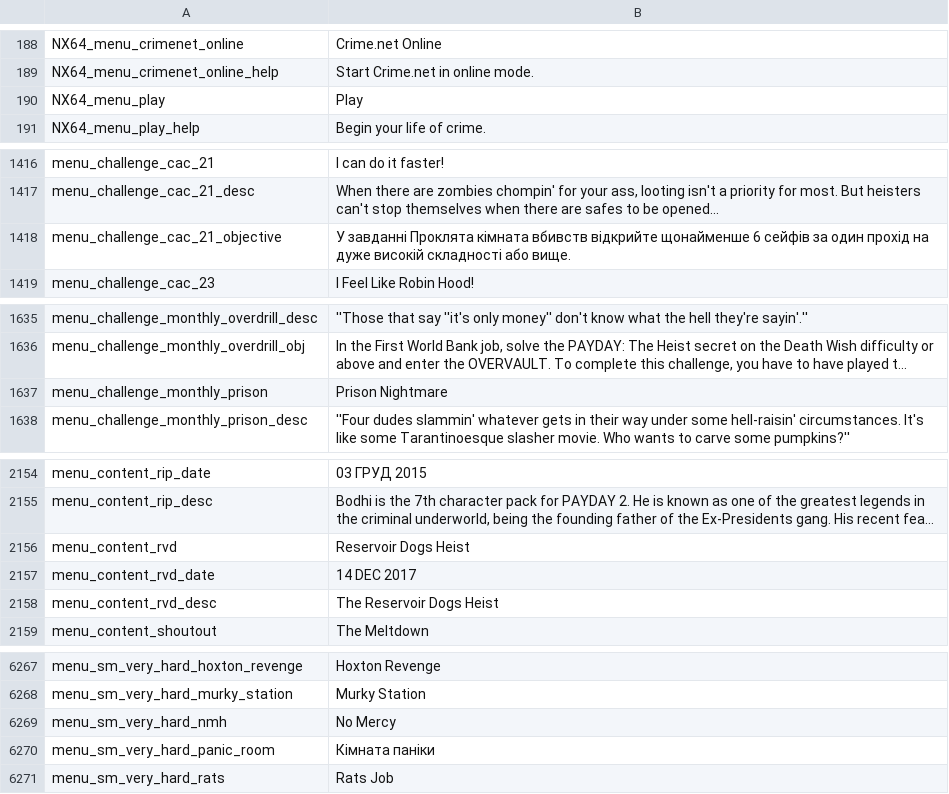
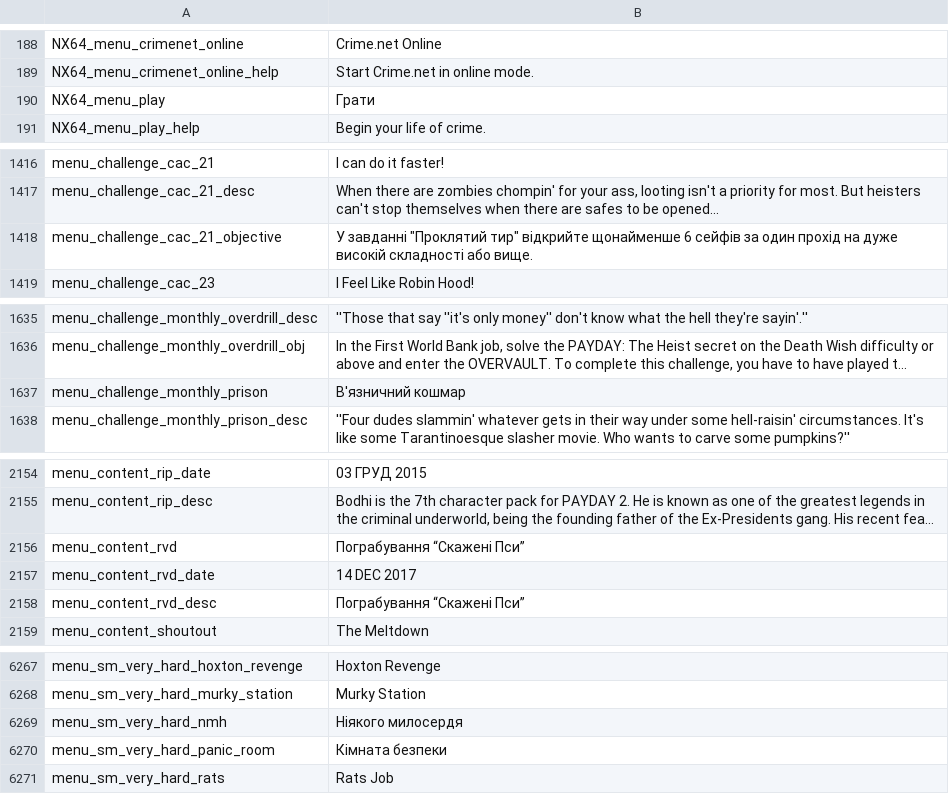
Before and after one commit to Parapando/Payday-2-UA, a CSV file: Crowdin/translated/menu.csv, drawn as a sheet; only a part is shown, gaps mark what is left out; long unchanged cells end in …; the diff covers the shown part only; the diff names each change by its address in the sheet, - before the commit and + after, or states it on an @@ line.

Commit message:
New translations menu.csv (Multilingual)

```diff
--- a/Crowdin/translated/menu.csv
+++ b/Crowdin/translated/menu.csv
-B190: Play
+B190: Грати
-B1418: У завданні Проклята кімната вбивств відкрийте щонайменше…
+B1418: У завданні "Проклятий тир" відкрийте щонайменше…
-B1637: Prison Nightmare
+B1637: В'язничний кошмар
-B2156: Reservoir Dogs Heist
+B2156: Пограбування “Скажені Пси”
-B2158: The Reservoir Dogs Heist
+B2158: Пограбування “Скажені Пси”
-B6269: No Mercy
+B6269: Ніякого милосердя
-B6270: Кімната паніки
+B6270: Кімната безпеки
```
Also changed, not shown: 5 edited cells elsewhere in this file.
